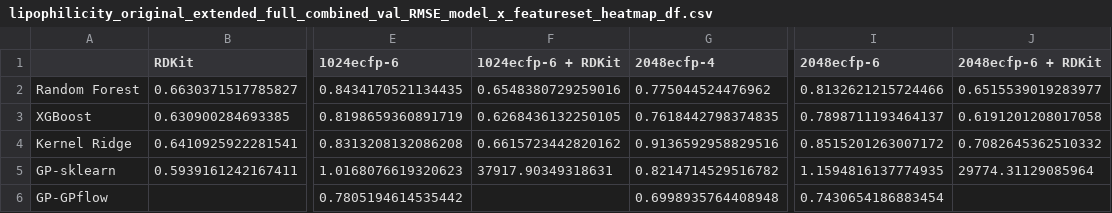
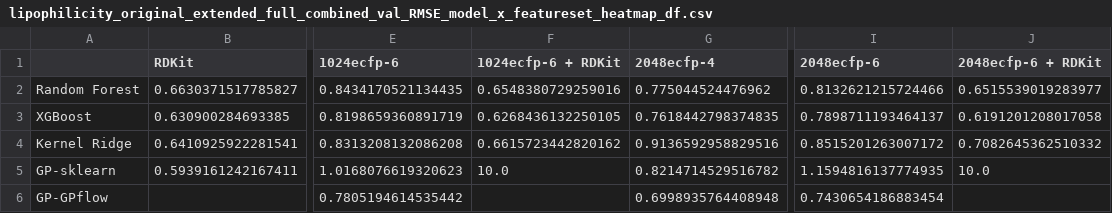
Before and after one commit to GeorgeBatch/moleculenet, a CSV file: tables/lipophilicity_original_extended_full_combined_val_RMSE_model_x_featureset_heatmap_df.csv, drawn as a sheet; only a part is shown, gaps mark what is left out; the diff names each change by its address in the sheet, - before the commit and + after, or states it on an @@ line.

Commit message:
cap lipophilicity blown-up rmse to 10

```diff
--- a/tables/lipophilicity_original_extended_full_combined_val_RMSE_model_x_featureset_heatmap_df.csv
+++ b/tables/lipophilicity_original_extended_full_combined_val_RMSE_model_x_featureset_heatmap_df.csv
-F5 (1024ecfp-6 + RDKit): 37917.90349318631
+F5 (1024ecfp-6 + RDKit): 10.0
-J5 (2048ecfp-6 + RDKit): 29774.31129085964
+J5 (2048ecfp-6 + RDKit): 10.0
```
Also changed, not shown: 1 other file.
